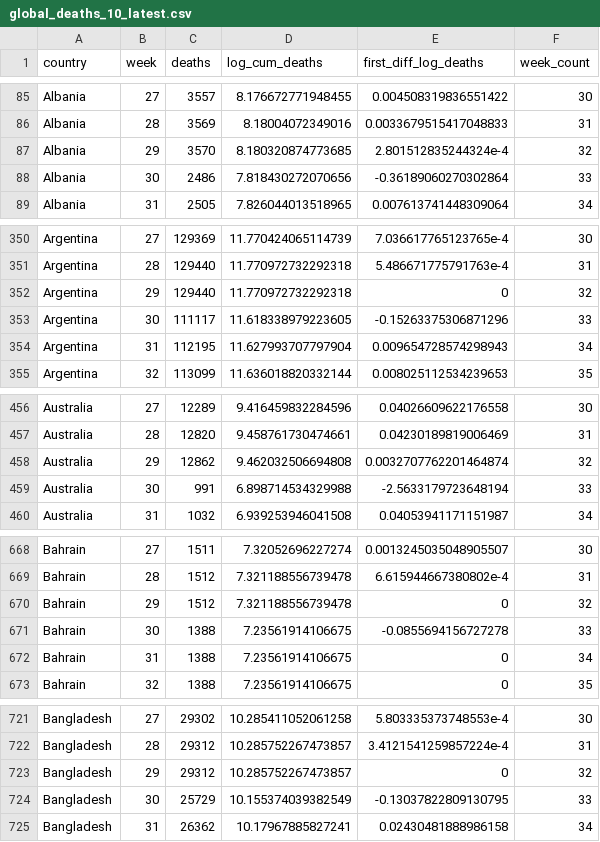
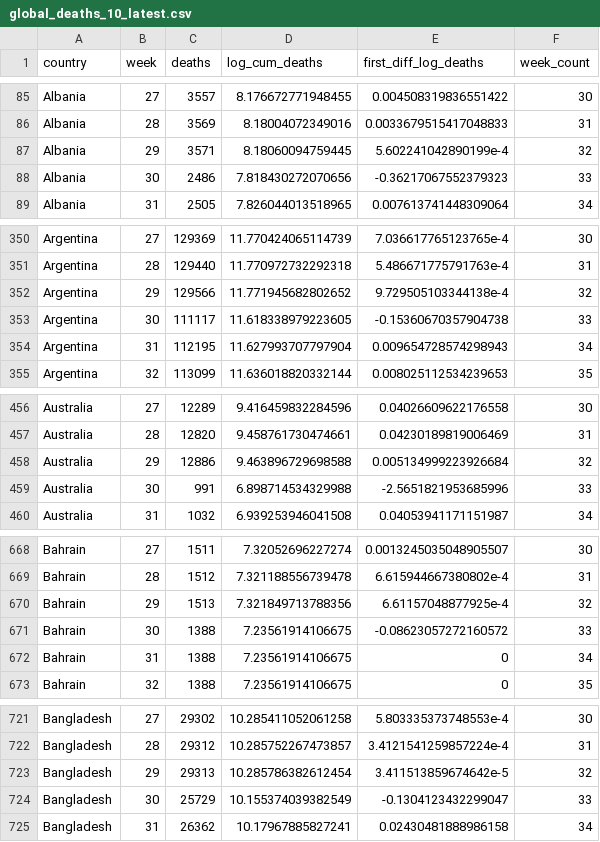
Before and after one commit to joelhay/joelhay.github.io, a CSV file: global_deaths_10_latest.csv, drawn as a sheet; only a part is shown, gaps mark what is left out; the diff covers the shown part only.

```diff
--- a/global_deaths_10_latest.csv
+++ b/global_deaths_10_latest.csv
@@ -86,4 +86,4 @@ Albania,27,3557,8.176672771948455,0.004508319836551422,30
 Albania,28,3569,8.18004072349016,0.0033679515417048833,31
-Albania,29,3570,8.180320874773685,2.801512835244324e-4,32
-Albania,30,2486,7.818430272070656,-0.36189060270302864,33
+Albania,29,3571,8.18060094759445,5.602241042890199e-4,32
+Albania,30,2486,7.818430272070656,-0.36217067552379323,33
 Albania,31,2505,7.826044013518965,0.007613741448309064,34
@@ -351,4 +351,4 @@ Argentina,27,129369,11.770424065114739,7.036617765123765e-4,30
 Argentina,28,129440,11.770972732292318,5.486671775791763e-4,31
-Argentina,29,129440,11.770972732292318,0,32
-Argentina,30,111117,11.618338979223605,-0.15263375306871296,33
+Argentina,29,129566,11.771945682802652,9.729505103344138e-4,32
+Argentina,30,111117,11.618338979223605,-0.15360670357904738,33
 Argentina,31,112195,11.627993707797904,0.009654728574298943,34
@@ -457,4 +457,4 @@ Australia,27,12289,9.416459832284596,0.04026609622176558,30
 Australia,28,12820,9.458761730474661,0.04230189819006469,31
-Australia,29,12862,9.462032506694808,0.0032707762201464874,32
-Australia,30,991,6.898714534329988,-2.5633179723648194,33
+Australia,29,12886,9.463896729698588,0.005134999223926684,32
+Australia,30,991,6.898714534329988,-2.5651821953685996,33
 Australia,31,1032,6.939253946041508,0.04053941171151987,34
@@ -669,4 +669,4 @@ Bahrain,27,1511,7.32052696227274,0.0013245035048905507,30
 Bahrain,28,1512,7.321188556739478,6.615944667380802e-4,31
-Bahrain,29,1512,7.321188556739478,0,32
-Bahrain,30,1388,7.23561914106675,-0.0855694156727278,33
+Bahrain,29,1513,7.321849713788356,6.61157048877925e-4,32
+Bahrain,30,1388,7.23561914106675,-0.08623057272160572,33
 Bahrain,31,1388,7.23561914106675,0,34
@@ -722,4 +722,4 @@ Bangladesh,27,29302,10.285411052061258,5.803335373748553e-4,30
 Bangladesh,28,29312,10.285752267473857,3.4121541259857224e-4,31
-Bangladesh,29,29312,10.285752267473857,0,32
-Bangladesh,30,25729,10.155374039382549,-0.13037822809130795,33
+Bangladesh,29,29313,10.285786382612454,3.411513859674642e-5,32
+Bangladesh,30,25729,10.155374039382549,-0.1304123432299047,33
 Bangladesh,31,26362,10.17967885827241,0.02430481888986158,34
```
Also changed, not shown: 152 edited cells elsewhere in this file, global_cases_100_latest.csv, 4 other files.
